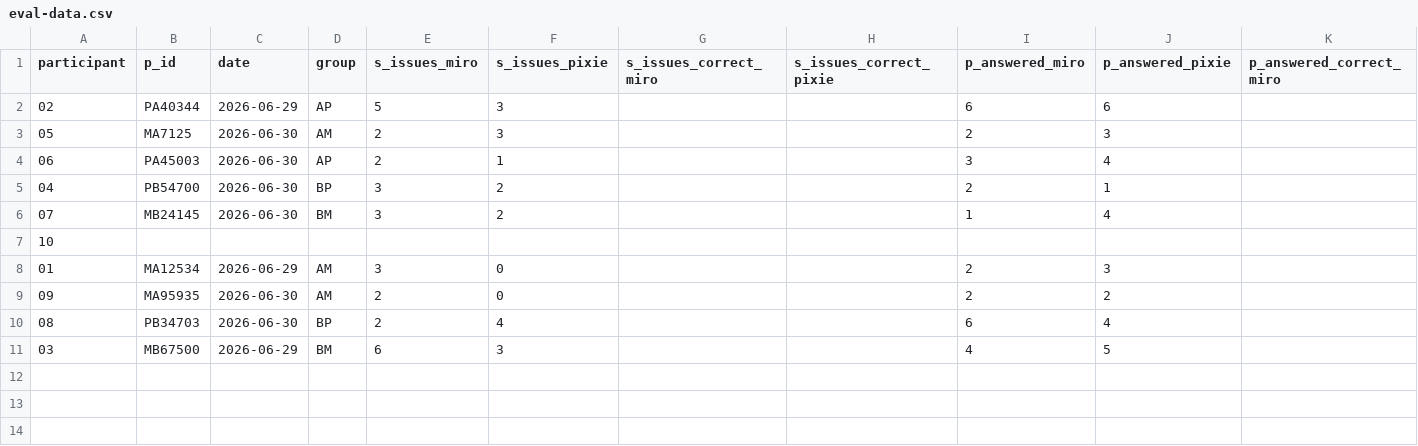
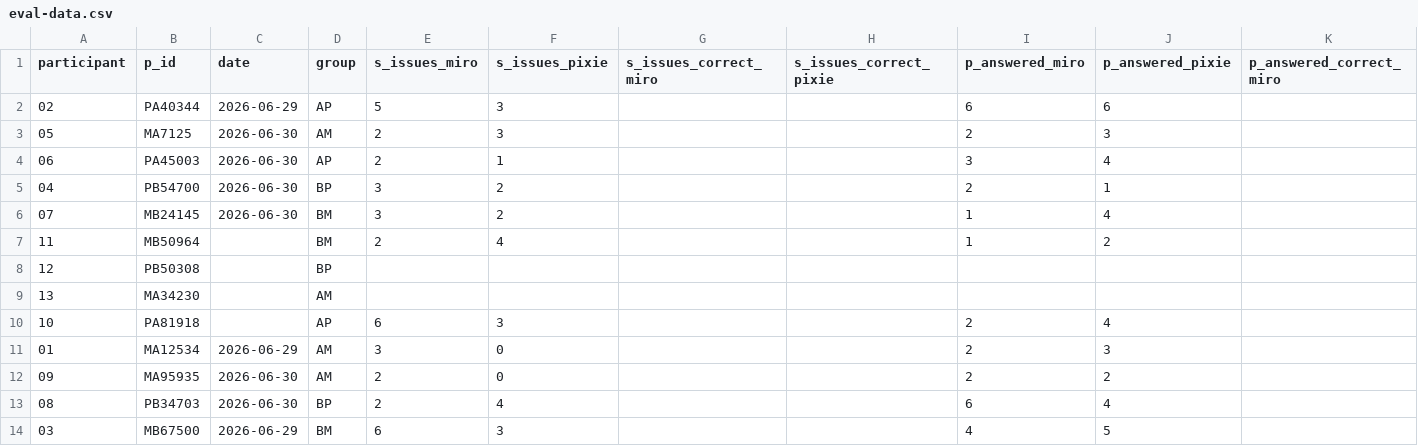
Before and after one commit to bowl-of-rais/ma-thesis, a CSV file: eval-toolchain/eval-data.csv, drawn as a sheet; only a part is shown; addresses are those after the commit; rows hold the shown columns only; the diff names each change by its address in the sheet, - before the commit and + after, or states it on an @@ line.

```diff
--- a/eval-toolchain/eval-data.csv
+++ b/eval-toolchain/eval-data.csv
+row 7: 11 | MB50964 |  | BM | 2 | 4 |  |  | 1 | 2
+row 8: 12 | PB50308 |  | BP
+row 9: 13 | MA34230 |  | AM
-B10 (p_id): (empty)
+B10 (p_id): PA81918
-D10 (group): (empty)
+D10 (group): AP
-E10 (s_issues_miro): (empty)
+E10 (s_issues_miro): 6
-F10 (s_issues_pixie): (empty)
+F10 (s_issues_pixie): 3
-I10 (p_answered_miro): (empty)
+I10 (p_answered_miro): 2
-J10 (p_answered_pixie): (empty)
+J10 (p_answered_pixie): 4
```
Also changed, not shown: eval-toolchain/time_series/PA40344/pacing_miro.csv, eval-toolchain/time_series/PA40344/pacing_pixie.csv, 48 other files.
